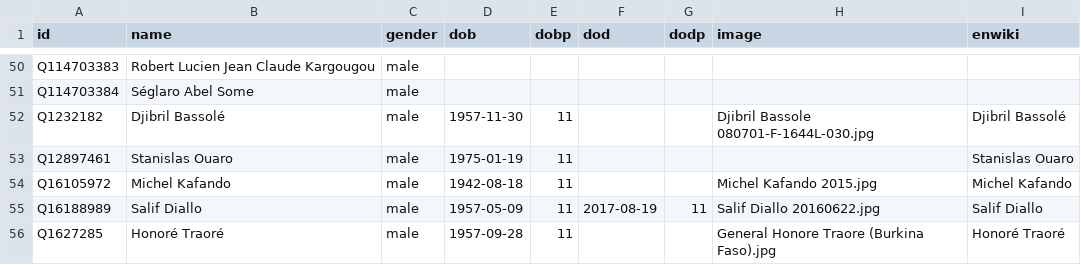
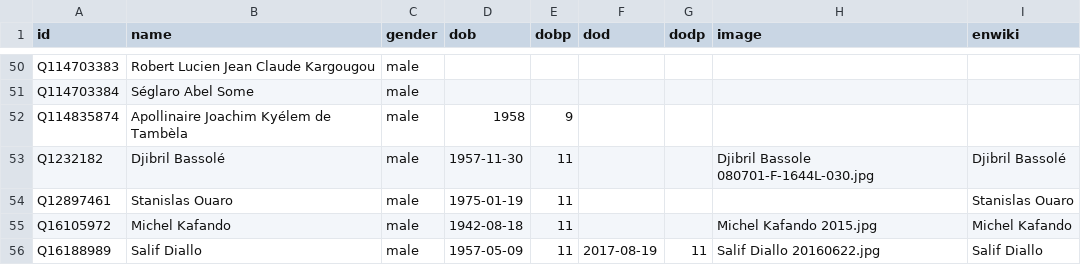
Before and after one commit to every-politician-scrapers/burkina-faso, a CSV file: html/bio.csv, drawn as a sheet; only a part is shown, gaps mark what is left out; the shorter side is filled out with more unchanged rows.

```diff
--- a/html/bio.csv
+++ b/html/bio.csv
@@ -51,2 +51,3 @@ Q114703383,Robert Lucien Jean Claude Kargougou,male,,,,,,
 Q114703384,Séglaro Abel Some,male,,,,,,
+Q114835874,Apollinaire Joachim Kyélem de Tambèla,male,1958,9,,,,
 Q1232182,Djibril Bassolé,male,1957-11-30,11,,,Djibril Bassole 080701-F-1644L-030.jpg,Djibril Bassolé
```
Also changed, not shown: html/current.csv, html/holders21.csv, 2 other files.
